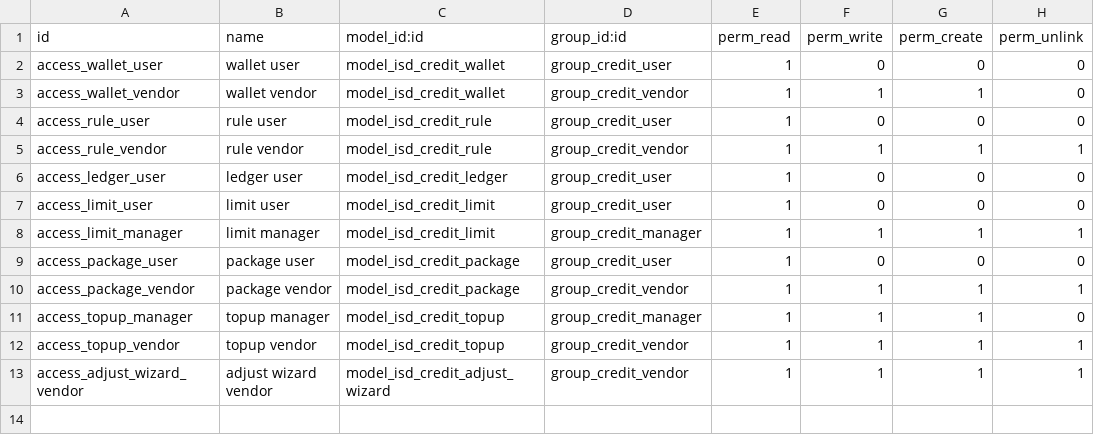
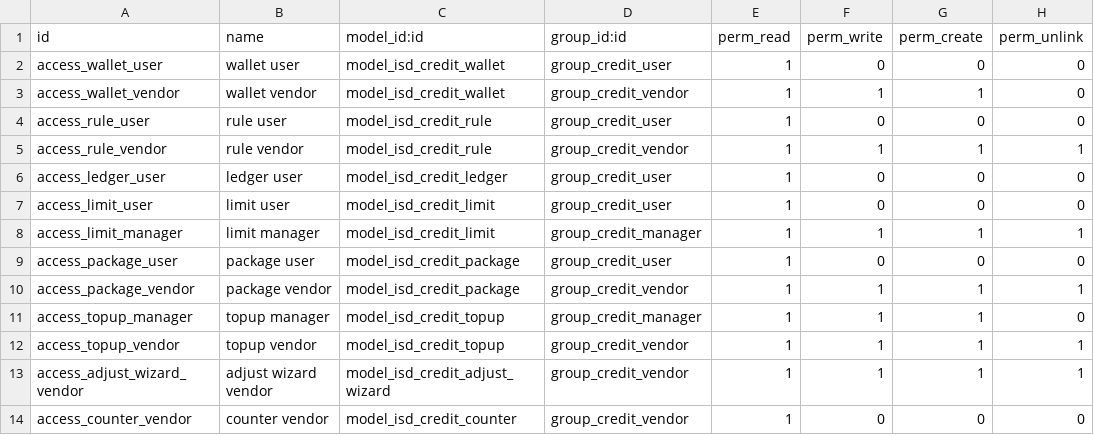
Before and after one commit to IntelliSync-data/isd_credit_app, a CSV file: security/ir.model.access.csv, drawn as a sheet; the diff names each change by its address in the sheet, - before the commit and + after, or states it on an @@ line.

```diff
--- a/security/ir.model.access.csv
+++ b/security/ir.model.access.csv
+row 14: access_counter_vendor | counter vendor | model_isd_credit_counter | group_credit_vendor | 1 | 0 | 0 | 0
```
Also changed, not shown: 11 other files.
